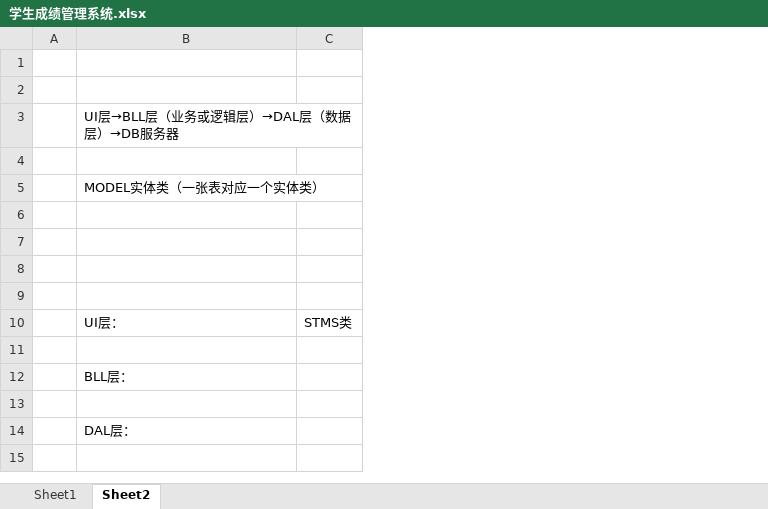
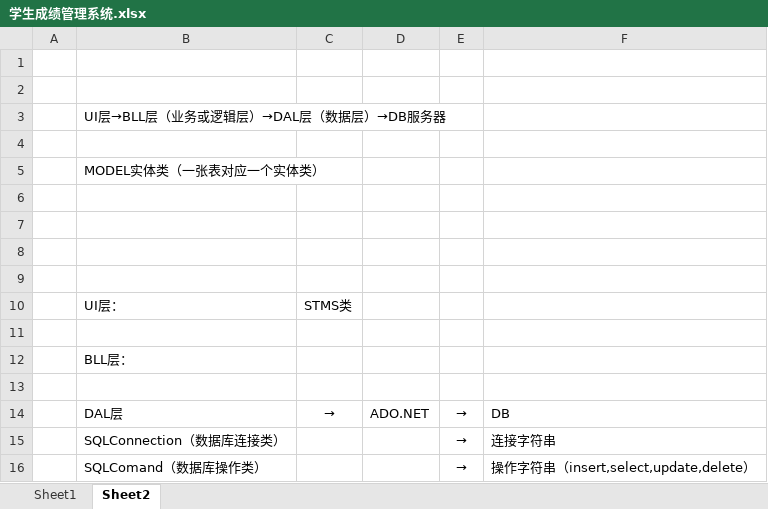
Before and after one commit to cocoend/XIE, an Excel workbook: 学生成绩管理系统.xlsx, sheet Sheet2, drawn as a sheet; values as stored, in another font and other column widths than the file's, no borders; addresses are those after the commit; the diff names each change by its address in the sheet, - before the commit and + after, or states it on an @@ line.

```diff
--- a/学生成绩管理系统.xlsx (sheet Sheet2)
+++ b/学生成绩管理系统.xlsx (sheet Sheet2)
+column D, empty
+column E, row 15: →
+column F, row 15: 连接字符串
+row 14:  | DAL层 | → | ADO.NET | → | DB
-B15: DAL层：
+B15: SQLConnection（数据库连接类）
+row 16:  | SQLComand（数据库操作类） |  |  | → | 操作字符串（insert,select,update,delete）
```
Also changed, not shown: 16 other files.
